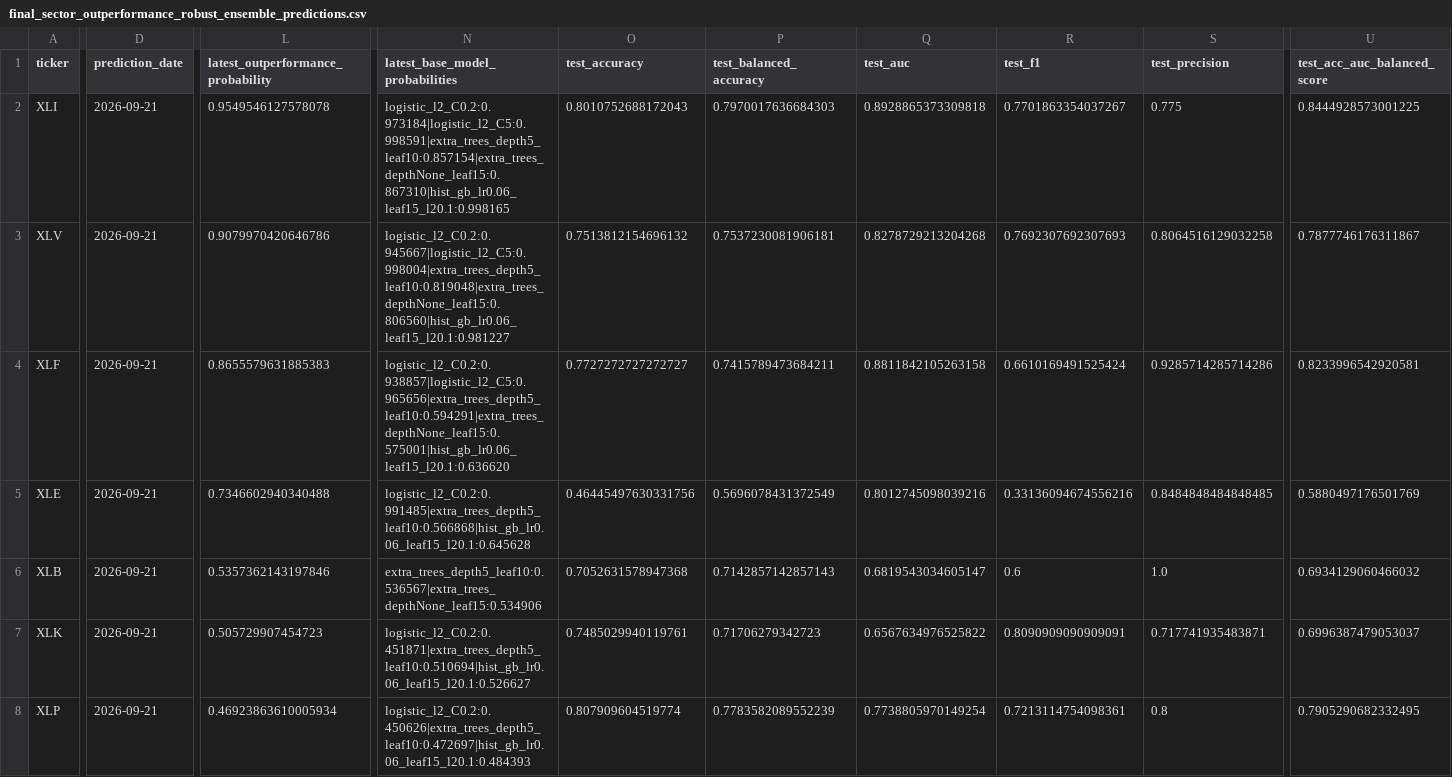
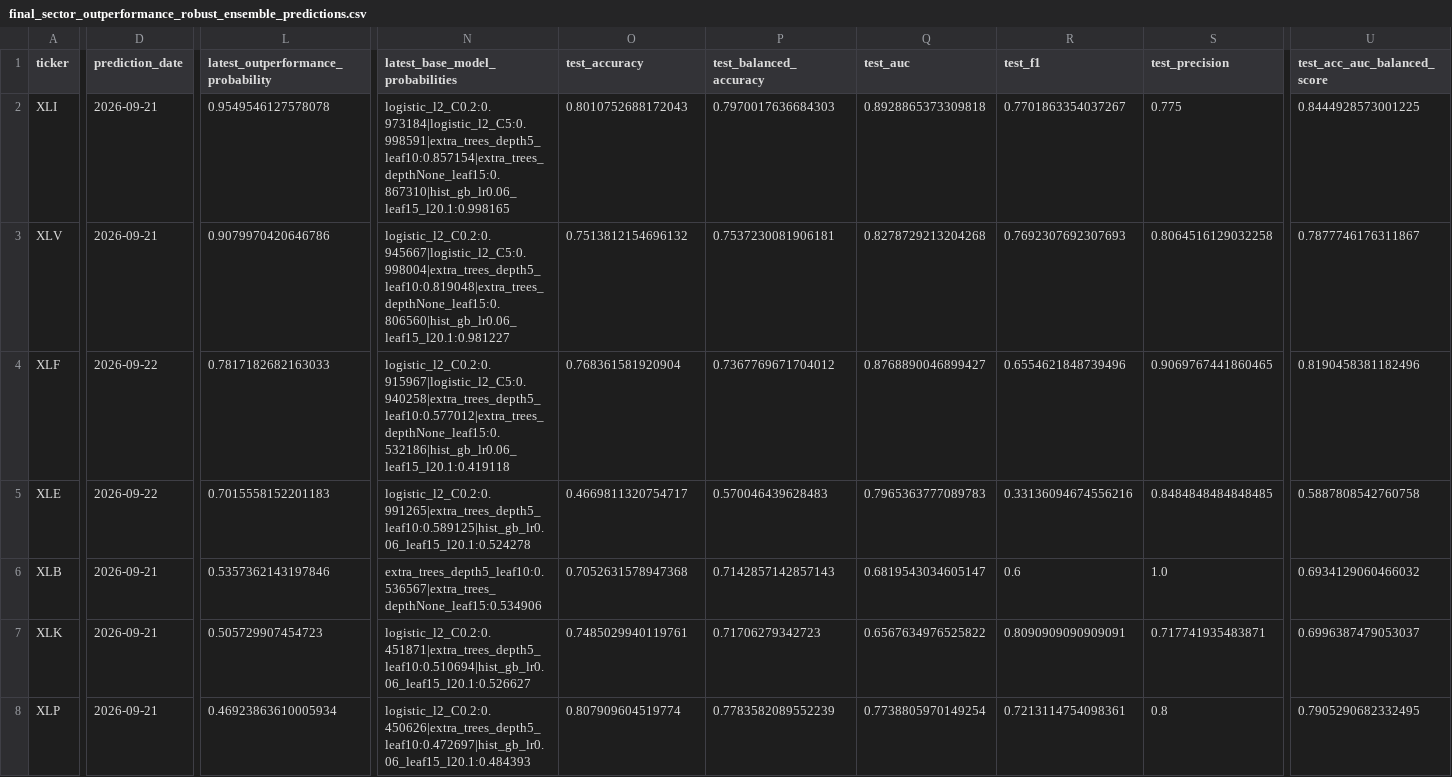
Before and after one commit to cjr2333333-afk/sector-etf-rotation-dashboard, a CSV file: final_sector_rotation_model/outputs/final_sector_outperformance_robust_ensemble_predictions.csv, drawn as a sheet; only a part is shown, gaps mark what is left out; the diff covers the shown part only; the diff names each change by its address in the sheet, - before the commit and + after, or states it on an @@ line.

```diff
--- a/final_sector_rotation_model/outputs/final_sector_outperformance_robust_ensemble_predictions.csv
+++ b/final_sector_rotation_model/outputs/final_sector_outperformance_robust_ensemble_predictions.csv
-D4:D5 (prediction_date): 2026-09-21
+D4:D5 (prediction_date): 2026-09-22
-L4: 0.8655579631885383
+L4: 0.7817182682163033
-N4 (latest_base_model_probabilities): logistic_l2_C0.2:0.938857|logistic_l2_C5:0.965656|extra_trees_depth5_leaf10:0.594291|extra_trees_depthNone_leaf15:0.575001|hist_gb_lr0.06_leaf15_l20.1:0.636620
+N4 (latest_base_model_probabilities): logistic_l2_C0.2:0.915967|logistic_l2_C5:0.940258|extra_trees_depth5_leaf10:0.577012|extra_trees_depthNone_leaf15:0.532186|hist_gb_lr0.06_leaf15_l20.1:0.419118
-O4 (test_accuracy): 0.7727272727272727
+O4 (test_accuracy): 0.768361581920904
-P4 (test_balanced_accuracy): 0.7415789473684211
+P4 (test_balanced_accuracy): 0.7367769671704012
-Q4 (test_auc): 0.8811842105263158
+Q4 (test_auc): 0.8768890046899427
-R4 (test_f1): 0.6610169491525424
+R4 (test_f1): 0.6554621848739496
-S4 (test_precision): 0.9285714285714286
+S4 (test_precision): 0.9069767441860465
-U4 (test_acc_auc_balanced_score): 0.8233996542920581
+U4 (test_acc_auc_balanced_score): 0.8190458381182496
-L5: 0.7346602940340488
+L5: 0.7015558152201183
-N5 (latest_base_model_probabilities): logistic_l2_C0.2:0.991485|extra_trees_depth5_leaf10:0.566868|hist_gb_lr0.06_leaf15_l20.1:0.645628
+N5 (latest_base_model_probabilities): logistic_l2_C0.2:0.991265|extra_trees_depth5_leaf10:0.589125|hist_gb_lr0.06_leaf15_l20.1:0.524278
-O5 (test_accuracy): 0.46445497630331756
+O5 (test_accuracy): 0.4669811320754717
-P5 (test_balanced_accuracy): 0.5696078431372549
+P5 (test_balanced_accuracy): 0.570046439628483
-Q5 (test_auc): 0.8012745098039216
+Q5 (test_auc): 0.7965363777089783
-U5 (test_acc_auc_balanced_score): 0.5880497176501769
+U5 (test_acc_auc_balanced_score): 0.5887808542760758
```
Also changed, not shown: 2 edited cells elsewhere in this file, final_sector_rotation_model/outputs/live_yahoo_price_download.csv, 11 other files.
